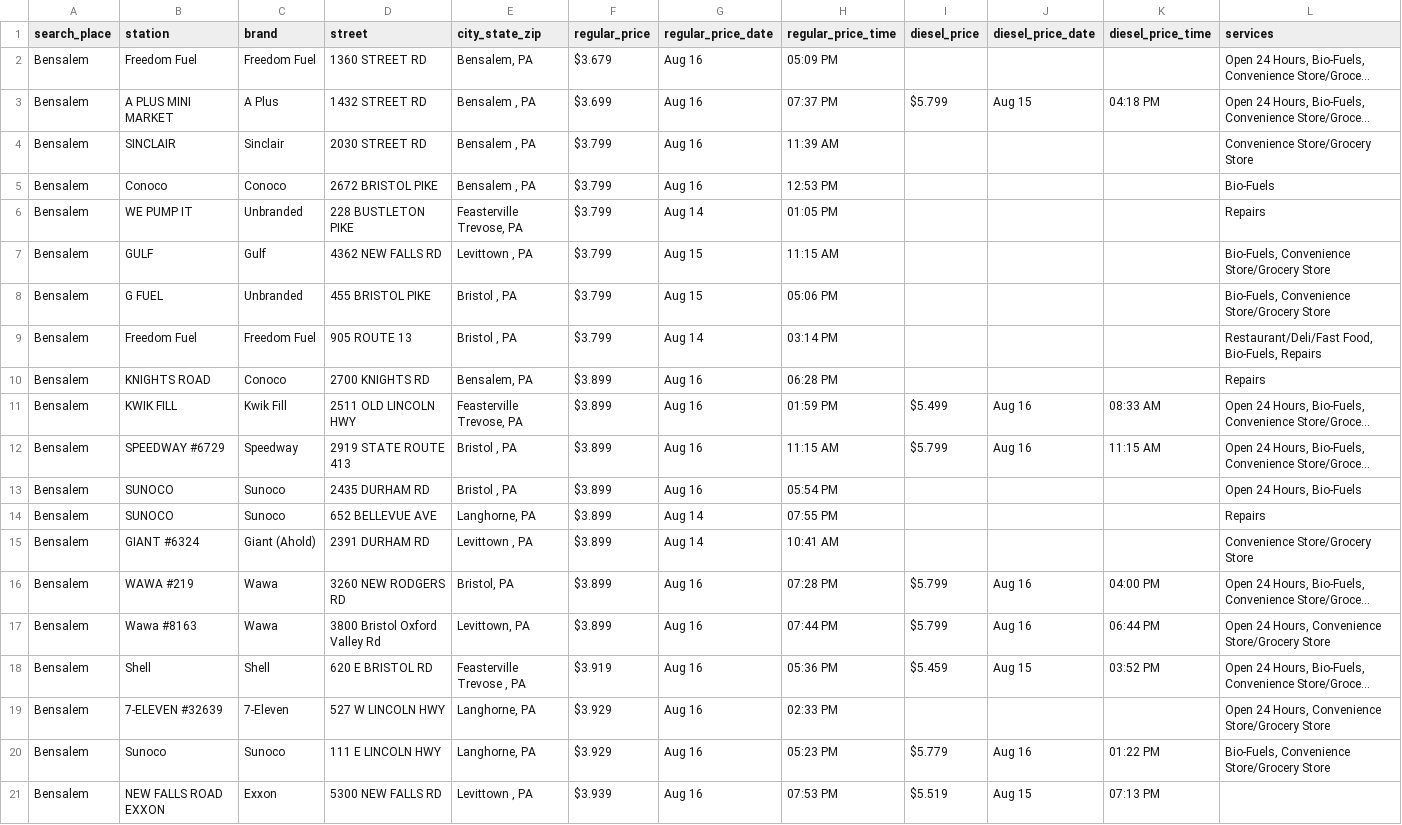
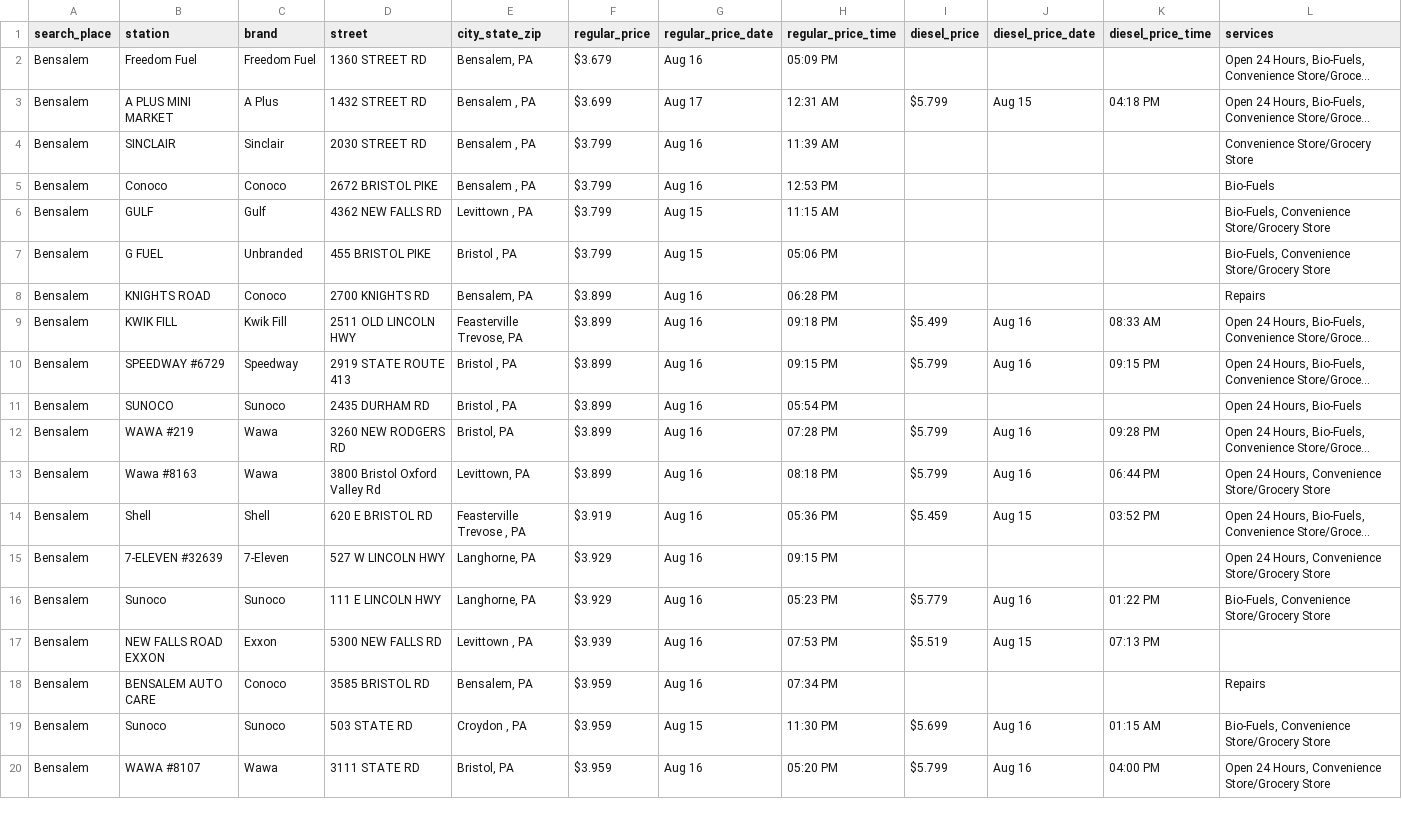
Before and after one commit to CUlleryUSATRepos/BucksGasRepo, a CSV file: BucksGasPrices/BensalemGas.csv, drawn as a sheet; only a part is shown; the shorter side is filled out with more unchanged rows; long unchanged cells end in …; removed rows and columns are numbered as before the commit, all else as after; the diff covers the shown part only; the diff names each change by its address in the sheet, - before the commit and + after, or states it on an @@ line.

```diff
--- a/BucksGasPrices/BensalemGas.csv
+++ b/BucksGasPrices/BensalemGas.csv
-G3 (regular_price_date): Aug 16
+G3 (regular_price_date): Aug 17
-H3 (regular_price_time): 07:37 PM
+H3 (regular_price_time): 12:31 AM
-row 6: Bensalem | WE PUMP IT | Unbranded | 228 BUSTLETON PIKE | Feasterville Trevose, PA | $3.799 | Aug 14 | 01:05 PM |  |  |  | Repairs
-row 9: Bensalem | Freedom Fuel | Freedom Fuel | 905 ROUTE 13 | Bristol , PA | $3.799 | Aug 14 | 03:14 PM |  |  |  | Restaurant/Deli/Fast Food, Bio-Fuels, Repairs
-H9 (regular_price_time): 01:59 PM
+H9 (regular_price_time): 09:18 PM
-H10 (regular_price_time): 11:15 AM
+H10 (regular_price_time): 09:15 PM
-K10 (diesel_price_time): 11:15 AM
+K10 (diesel_price_time): 09:15 PM
-row 14: Bensalem | SUNOCO | Sunoco | 652 BELLEVUE AVE | Langhorne, PA | $3.899 | Aug 14 | 07:55 PM |  |  |  | Repairs
-row 15: Bensalem | GIANT #6324 | Giant (Ahold) | 2391 DURHAM RD | Levittown , PA | $3.899 | Aug 14 | 10:41 AM |  |  |  | Convenience Store/Grocery Store
-K12 (diesel_price_time): 04:00 PM
+K12 (diesel_price_time): 09:28 PM
-H13 (regular_price_time): 07:44 PM
+H13 (regular_price_time): 08:18 PM
-H15 (regular_price_time): 02:33 PM
+H15 (regular_price_time): 09:15 PM
```
Also changed, not shown: 2 removed rows and 17 edited cells elsewhere in this file, BucksGasPrices/BristolGas.csv, BucksGasPrices/CroydonGas.csv, 56 other files.
